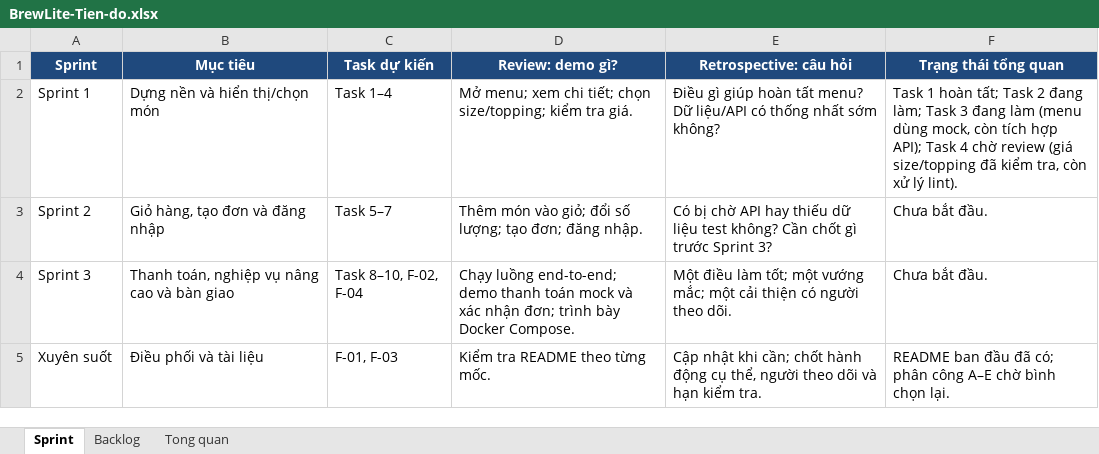
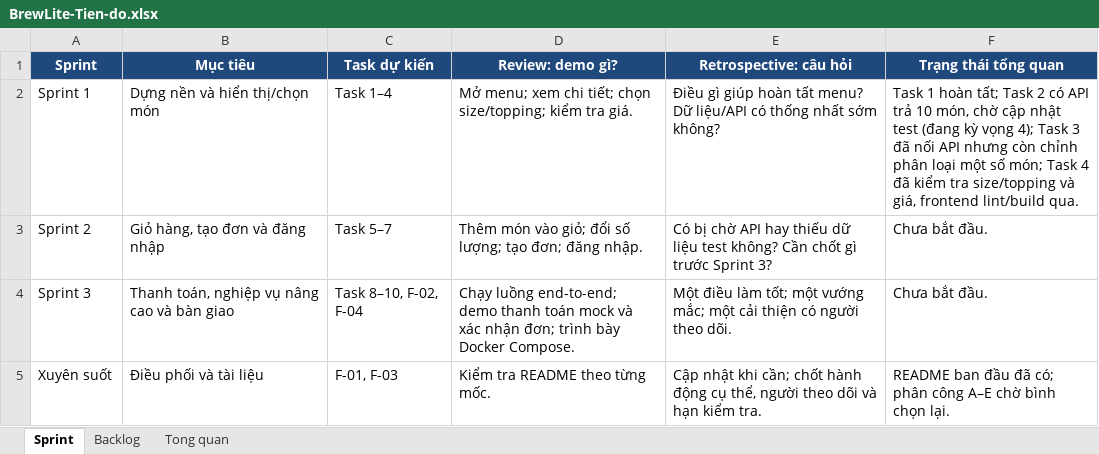
Before and after one commit to ngtuankiet241-cmd/BrewLite, an Excel workbook: BrewLite-Tien-do.xlsx, sheet Sprint, drawn as a sheet; values as stored, in another font and other column widths than the file's, no borders; the diff names each change by its address in the sheet, - before the commit and + after, or states it on an @@ line.

```diff
--- a/BrewLite-Tien-do.xlsx (sheet Sprint)
+++ b/BrewLite-Tien-do.xlsx (sheet Sprint)
-F2 (Trạng thái tổng quan): …Task 2 đang làm; Task 3 đang làm (menu dùng mock, còn tích hợp API); Task 4 chờ review (giá size/topping đã kiểm tra, còn xử lý lint).
+F2 (Trạng thái tổng quan): …Task 2 có API trả 10 món, chờ cập nhật test (đang kỳ vọng 4); Task 3 đã nối API nhưng còn chỉnh phân loại một số món; Task 4 đã kiểm tra size/topping và giá, frontend lint/build qua.
```
Also changed, not shown: sheet Backlog, sheet Tong quan, 1 other file.
